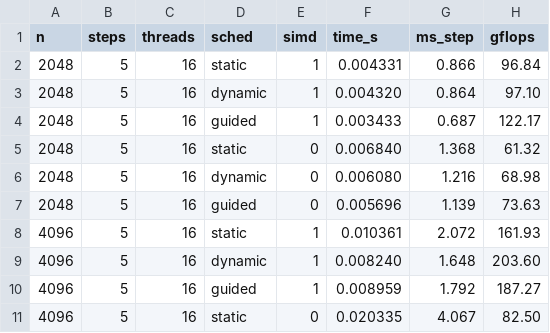
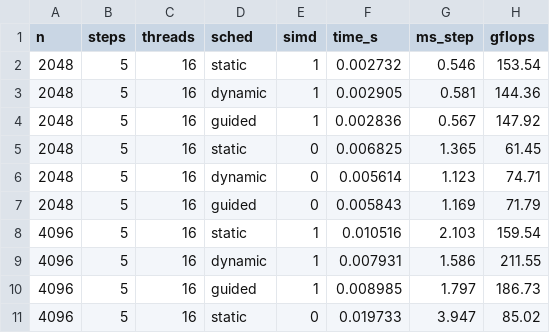
Before and after one commit to doanh9a246-afk/motcongmotbangmay, a CSV file: results/ntduong_schedule_simd.csv, drawn as a sheet; only a part is shown; the diff covers the shown part only.

Commit message:
Ch.3: cap nhat so lieu SIMD OFF vo huong (theo PR #6)

```diff
--- a/results/ntduong_schedule_simd.csv
+++ b/results/ntduong_schedule_simd.csv
@@ -1,11 +1,11 @@
 n,steps,threads,sched,simd,time_s,ms_step,gflops
-2048,5,16,static,1,0.004331,0.866,96.84
-2048,5,16,dynamic,1,0.004320,0.864,97.10
-2048,5,16,guided,1,0.003433,0.687,122.17
-2048,5,16,static,0,0.006840,1.368,61.32
-2048,5,16,dynamic,0,0.006080,1.216,68.98
-2048,5,16,guided,0,0.005696,1.139,73.63
-4096,5,16,static,1,0.010361,2.072,161.93
-4096,5,16,dynamic,1,0.008240,1.648,203.60
-4096,5,16,guided,1,0.008959,1.792,187.27
-4096,5,16,static,0,0.020335,4.067,82.50
+2048,5,16,static,1,0.002732,0.546,153.54
+2048,5,16,dynamic,1,0.002905,0.581,144.36
+2048,5,16,guided,1,0.002836,0.567,147.92
+2048,5,16,static,0,0.006825,1.365,61.45
+2048,5,16,dynamic,0,0.005614,1.123,74.71
+2048,5,16,guided,0,0.005843,1.169,71.79
+4096,5,16,static,1,0.010516,2.103,159.54
+4096,5,16,dynamic,1,0.007931,1.586,211.55
+4096,5,16,guided,1,0.008985,1.797,186.73
+4096,5,16,static,0,0.019733,3.947,85.02
```
Also changed, not shown: 42 edited cells elsewhere in this file, 2 other files.
